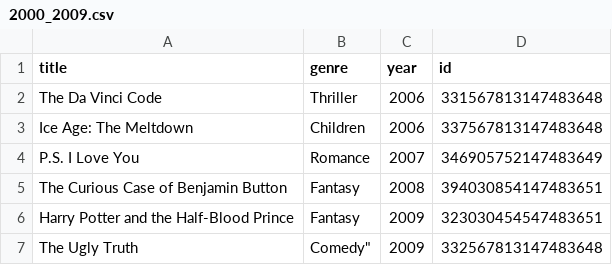
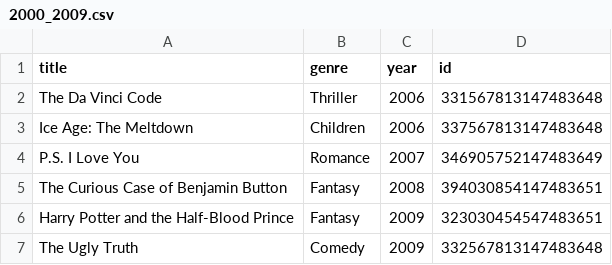
Before and after one commit to startreedata/pinot-recipes, a CSV file: recipes/import-data-files-different-directories/input/2000_2009/2000_2009.csv, drawn as a sheet.

```diff
--- a/recipes/import-data-files-different-directories/input/2000_2009/2000_2009.csv
+++ b/recipes/import-data-files-different-directories/input/2000_2009/2000_2009.csv
@@ -6,2 +6,2 @@ title,genre,year,id
 "Harry Potter and the Half-Blood Prince","Fantasy",2009,323030454547483651
-"The Ugly Truth",Comedy",2009,332567813147483648
+"The Ugly Truth","Comedy",2009,332567813147483648
```
Also changed, not shown: 2 other files.
